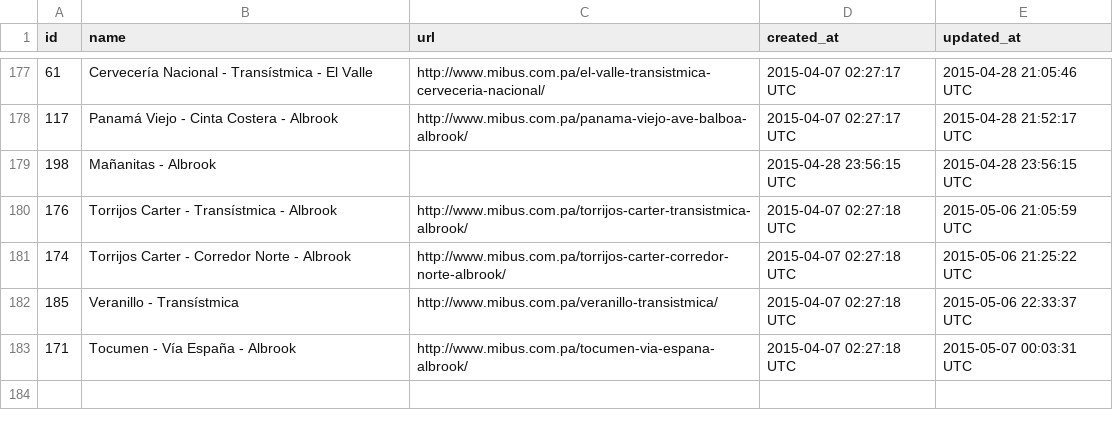
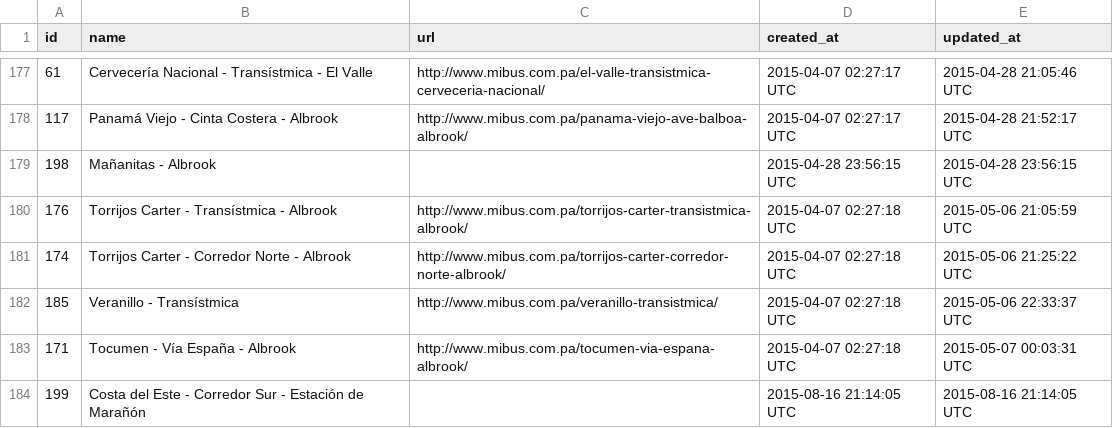
Before and after one commit to merlos/panatrans-dataset, a CSV file: routes.csv, drawn as a sheet; only a part is shown, gaps mark what is left out; the diff names each change by its address in the sheet, - before the commit and + after, or states it on an @@ line.

```diff
--- a/routes.csv
+++ b/routes.csv
+row 184: 199 | Costa del Este - Corredor Sur - Estación de Marañón |  | 2015-08-16 21:14:05 UTC | 2015-08-16 21:14:05 UTC
```
Also changed, not shown: stop_sequences.csv, stops.csv, 1 other file.
